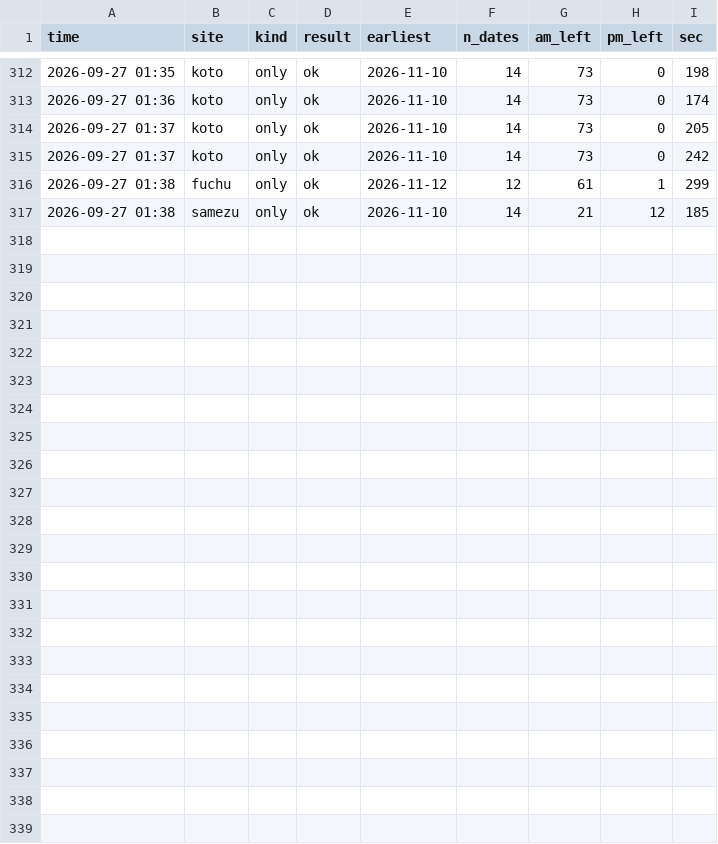
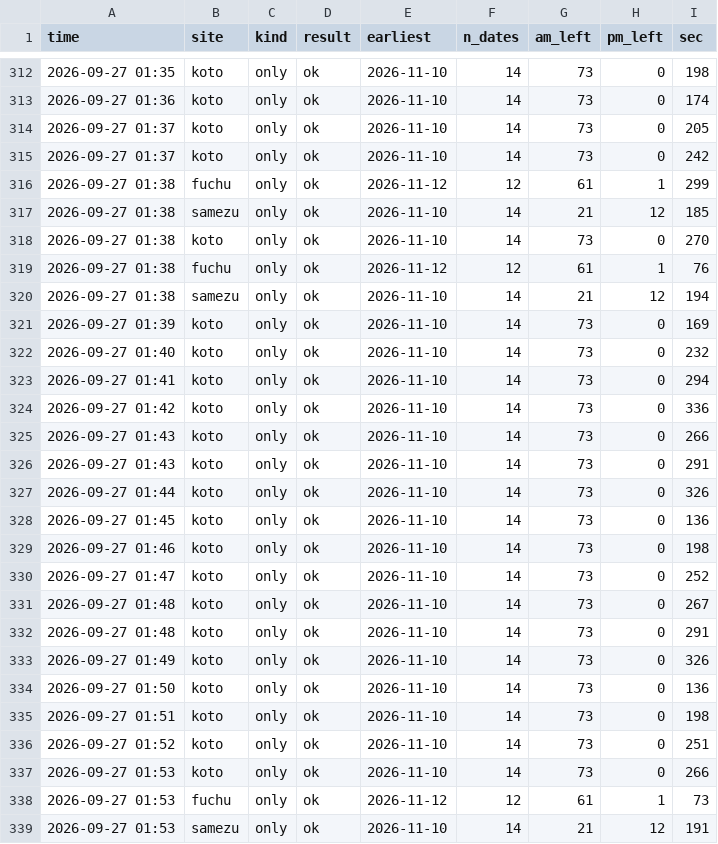
Before and after one commit to Juno264/menkyo-watch, a CSV file: data/scans.csv, drawn as a sheet; only a part is shown, gaps mark what is left out.

Commit message:
data 09/27 01:53

```diff
--- a/data/scans.csv
+++ b/data/scans.csv
@@ -317 +317,23 @@ time,site,kind,result,earliest,n_dates,am_left,pm_left,sec
 2026-09-27 01:38,samezu,only,ok,2026-11-10,14,21,12,185
+2026-09-27 01:38,koto,only,ok,2026-11-10,14,73,0,270
+2026-09-27 01:38,fuchu,only,ok,2026-11-12,12,61,1,76
+2026-09-27 01:38,samezu,only,ok,2026-11-10,14,21,12,194
+2026-09-27 01:39,koto,only,ok,2026-11-10,14,73,0,169
+2026-09-27 01:40,koto,only,ok,2026-11-10,14,73,0,232
+2026-09-27 01:41,koto,only,ok,2026-11-10,14,73,0,294
+2026-09-27 01:42,koto,only,ok,2026-11-10,14,73,0,336
+2026-09-27 01:43,koto,only,ok,2026-11-10,14,73,0,266
+2026-09-27 01:43,koto,only,ok,2026-11-10,14,73,0,291
+2026-09-27 01:44,koto,only,ok,2026-11-10,14,73,0,326
+2026-09-27 01:45,koto,only,ok,2026-11-10,14,73,0,136
+2026-09-27 01:46,koto,only,ok,2026-11-10,14,73,0,198
+2026-09-27 01:47,koto,only,ok,2026-11-10,14,73,0,252
+2026-09-27 01:48,koto,only,ok,2026-11-10,14,73,0,267
+2026-09-27 01:48,koto,only,ok,2026-11-10,14,73,0,291
+2026-09-27 01:49,koto,only,ok,2026-11-10,14,73,0,326
+2026-09-27 01:50,koto,only,ok,2026-11-10,14,73,0,136
+2026-09-27 01:51,koto,only,ok,2026-11-10,14,73,0,198
+2026-09-27 01:52,koto,only,ok,2026-11-10,14,73,0,251
+2026-09-27 01:53,koto,only,ok,2026-11-10,14,73,0,266
+2026-09-27 01:53,fuchu,only,ok,2026-11-12,12,61,1,73
+2026-09-27 01:53,samezu,only,ok,2026-11-10,14,21,12,191
```
Also changed, not shown: data/cache.csv, 1 other file.
